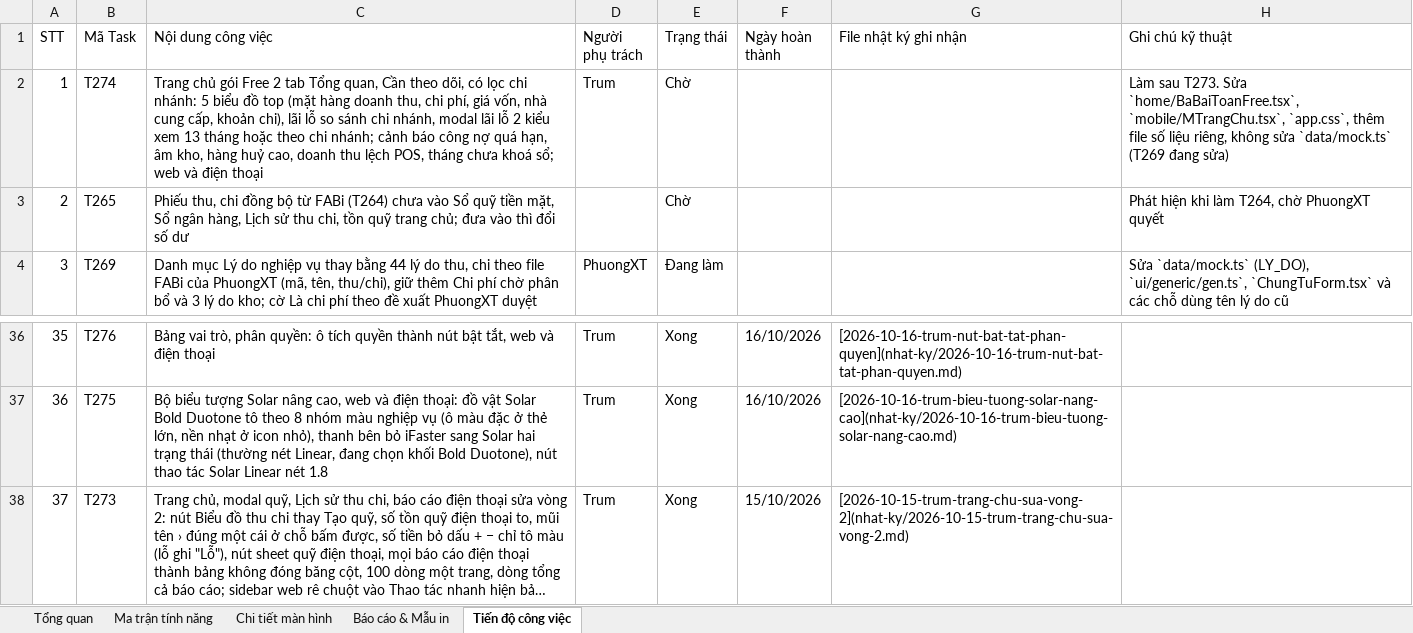
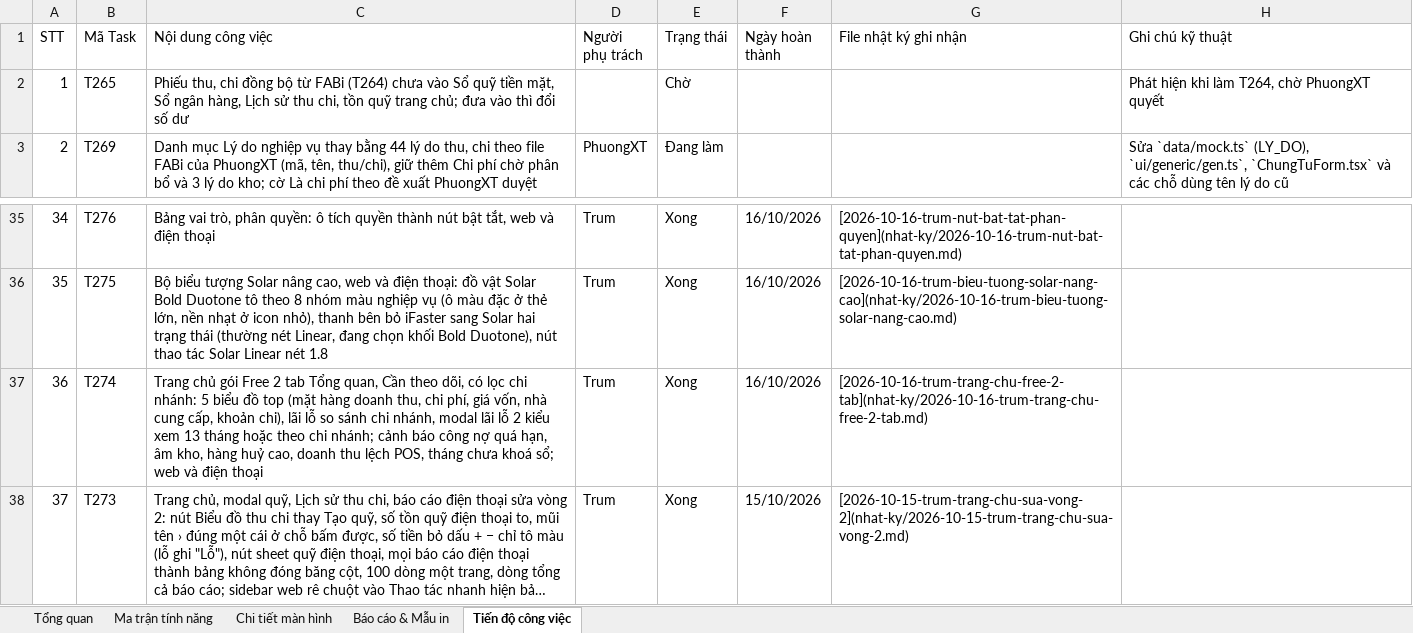
Before and after one commit to trungkhanhduong93/iaccdemo, an Excel workbook: docs/IACC-Cloud-Chi-Tiet-He-Thong.xlsx, sheet Tiến độ công việc, drawn as a sheet; only a part is shown, gaps mark what is left out; long unchanged cells end in …; values as stored, in another font and other column widths than the file's, no cell formats; removed rows and columns are numbered as before the commit, all else as after; the diff names each change by its address in the sheet, - before the commit and + after, or states it on an @@ line.

```diff
--- a/docs/IACC-Cloud-Chi-Tiet-He-Thong.xlsx (sheet Tiến độ công việc)
+++ b/docs/IACC-Cloud-Chi-Tiet-He-Thong.xlsx (sheet Tiến độ công việc)
-row 2: 1 | T274 | Trang chủ gói Free 2 tab Tổng quan, Cần theo dõi, có lọc chi nhánh: 5 biểu đồ top (mặt hàng doanh thu, chi phí, giá vốn, nhà cung cấp, khoản chi), lãi lỗ so sánh chi nhánh, modal lãi lỗ 2 kiểu xem 13 tháng hoặc theo chi nhánh; cảnh báo công nợ quá hạn, âm kho, hàng huỷ cao, doanh thu lệch POS, tháng chưa khoá sổ; web và điện thoại | Trum | Chờ |  |  | Làm sau T273. Sửa `home/BaBaiToanFree.tsx`, `mobile/MTrangChu.tsx`, `app.css`, thêm file số liệu riêng, không sửa `data/mock.ts` (T269 đang sửa)
@@ column A (STT) renumbered between rows 2 and 36 @@
+row 37: 36 | T274 | Trang chủ gói Free 2 tab Tổng quan, Cần theo dõi, có lọc chi nhánh: 5 biểu đồ top (mặt hàng doanh thu, chi phí, giá vốn, nhà cung cấp, khoản chi), lãi lỗ so sánh chi nhánh, modal lãi lỗ 2 kiểu xem 13 tháng hoặc theo chi nhánh; cảnh báo công nợ quá hạn, âm kho, hàng huỷ cao, doanh thu lệch POS, tháng chưa khoá sổ; web và điện thoại | Trum | Xong | 16/10/2026 | [2026-10-16-trum-trang-chu-free-2-tab](nhat-ky/2026-10-16-trum-trang-chu-free-2-tab.md)
```
Also changed, not shown: sheet Tổng quan, cell formats, 9 other files.
